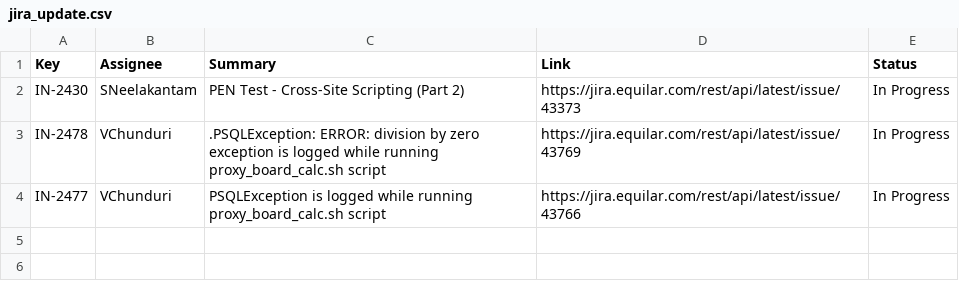
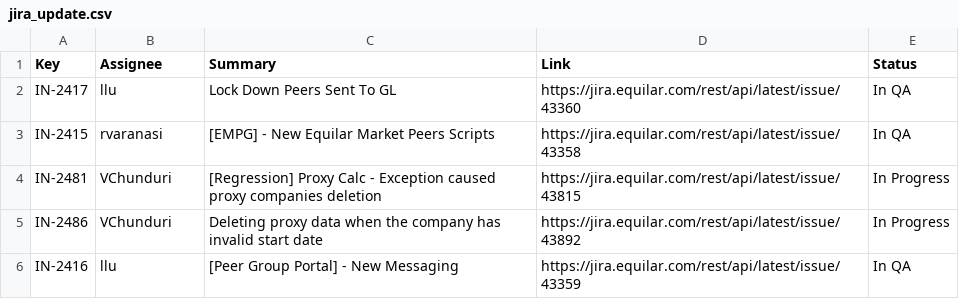
Before and after one commit to Equilar-Insight/equilar-insight.github.io, a CSV file: scrum/jira_update.csv, drawn as a sheet.

```diff
--- a/scrum/jira_update.csv
+++ b/scrum/jira_update.csv
@@ -1,4 +1,6 @@
 Key,Assignee,Summary,Link,Status
-IN-2430,SNeelakantam,PEN Test - Cross-Site Scripting (Part 2),https://jira.equilar.com/rest/api/latest/issue/43373,In Progress
-IN-2478,VChunduri,.PSQLException: ERROR: division by zero exception is logged while running proxy_board_calc.sh script ,https://jira.equilar.com/rest/api/latest/issue/43769,In Progress
-IN-2477,VChunduri,PSQLException is logged while running proxy_board_calc.sh script ,https://jira.equilar.com/rest/api/latest/issue/43766,In Progress
+IN-2417,llu,Lock Down Peers Sent To GL,https://jira.equilar.com/rest/api/latest/issue/43360,In QA
+IN-2415,rvaranasi,[EMPG] - New Equilar Market Peers Scripts,https://jira.equilar.com/rest/api/latest/issue/43358,In QA
+IN-2481,VChunduri,[Regression] Proxy Calc - Exception caused proxy companies deletion,https://jira.equilar.com/rest/api/latest/issue/43815,In Progress
+IN-2486,VChunduri,Deleting proxy data when the company has invalid start date ,https://jira.equilar.com/rest/api/latest/issue/43892,In Progress
+IN-2416,llu,[Peer Group Portal] - New Messaging,https://jira.equilar.com/rest/api/latest/issue/43359,In QA
```
Also changed, not shown: 1 other file.
